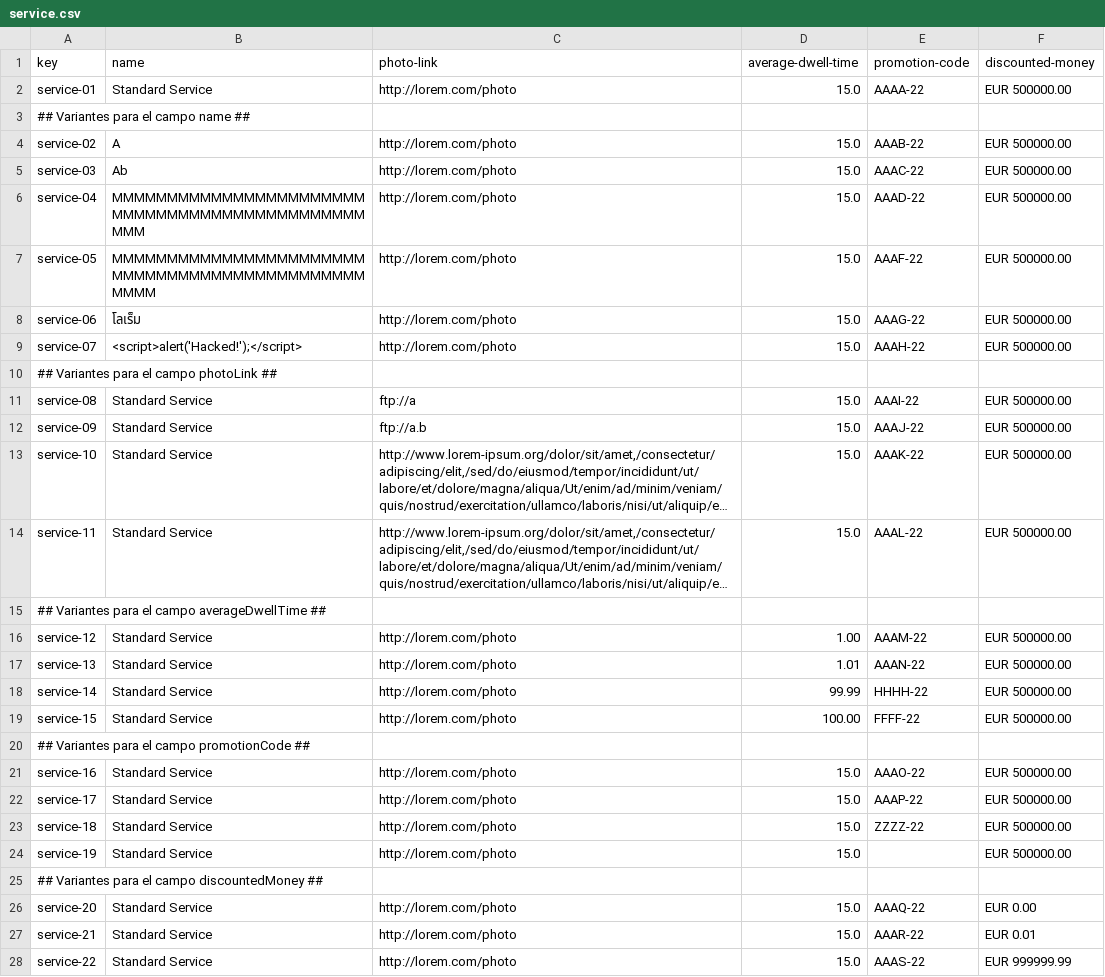
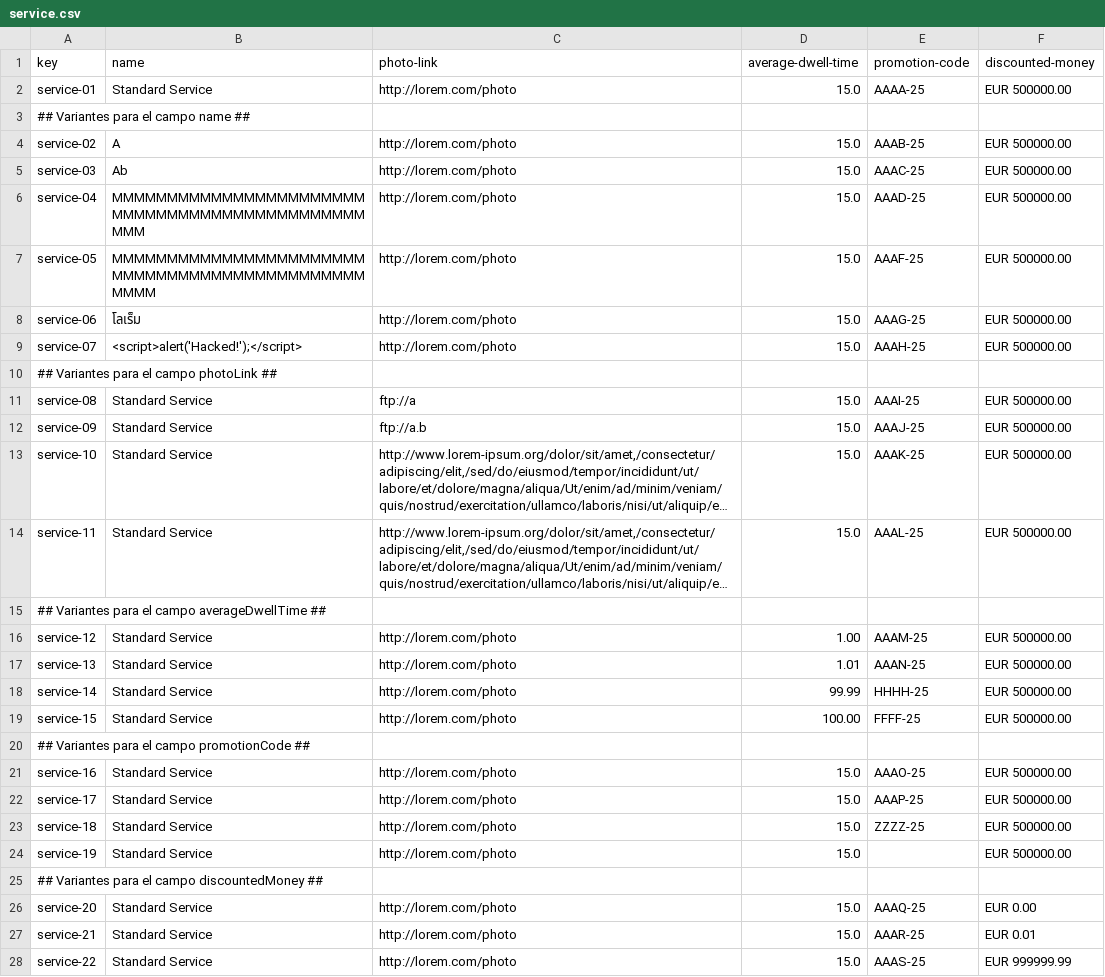
Before and after one commit to DP2-2024-2025-C1-009/Acme-ANS-D05, a CSV file: src/main/resources/WEB-INF/data/sample/service.csv, drawn as a sheet; only a part is shown; long unchanged cells end in …; the diff covers the shown part only; the diff names each change by its address in the sheet, - before the commit and + after, or states it on an @@ line.

```diff
--- a/src/main/resources/WEB-INF/data/sample/service.csv
+++ b/src/main/resources/WEB-INF/data/sample/service.csv
-E2 (promotion-code): AAAA-22
+E2 (promotion-code): AAAA-25
-E4 (promotion-code): AAAB-22
+E4 (promotion-code): AAAB-25
-E5 (promotion-code): AAAC-22
+E5 (promotion-code): AAAC-25
-E6 (promotion-code): AAAD-22
+E6 (promotion-code): AAAD-25
-E7 (promotion-code): AAAF-22
+E7 (promotion-code): AAAF-25
-E8 (promotion-code): AAAG-22
+E8 (promotion-code): AAAG-25
-E9 (promotion-code): AAAH-22
+E9 (promotion-code): AAAH-25
-E11 (promotion-code): AAAI-22
+E11 (promotion-code): AAAI-25
-E12 (promotion-code): AAAJ-22
+E12 (promotion-code): AAAJ-25
-E13 (promotion-code): AAAK-22
+E13 (promotion-code): AAAK-25
-E14 (promotion-code): AAAL-22
+E14 (promotion-code): AAAL-25
-E16 (promotion-code): AAAM-22
+E16 (promotion-code): AAAM-25
-E17 (promotion-code): AAAN-22
+E17 (promotion-code): AAAN-25
-E18 (promotion-code): HHHH-22
+E18 (promotion-code): HHHH-25
-E19 (promotion-code): FFFF-22
+E19 (promotion-code): FFFF-25
-E21 (promotion-code): AAAO-22
+E21 (promotion-code): AAAO-25
-E22 (promotion-code): AAAP-22
+E22 (promotion-code): AAAP-25
-E23 (promotion-code): ZZZZ-22
+E23 (promotion-code): ZZZZ-25
-E26 (promotion-code): AAAQ-22
+E26 (promotion-code): AAAQ-25
-E27 (promotion-code): AAAR-22
+E27 (promotion-code): AAAR-25
-E28 (promotion-code): AAAS-22
+E28 (promotion-code): AAAS-25
```
Also changed, not shown: 4 edited cells elsewhere in this file, src/main/resources/WEB-INF/data/sample/review.csv, src/main/resources/WEB-INF/data/sample/user-account.csv, 17 other files.
